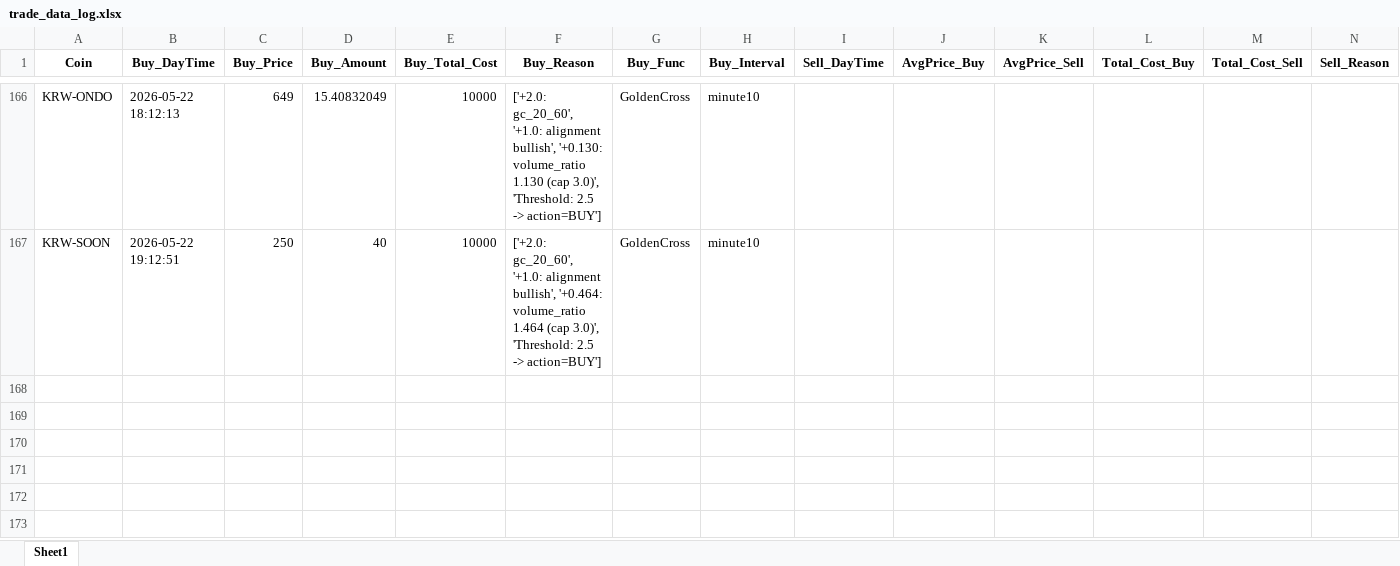
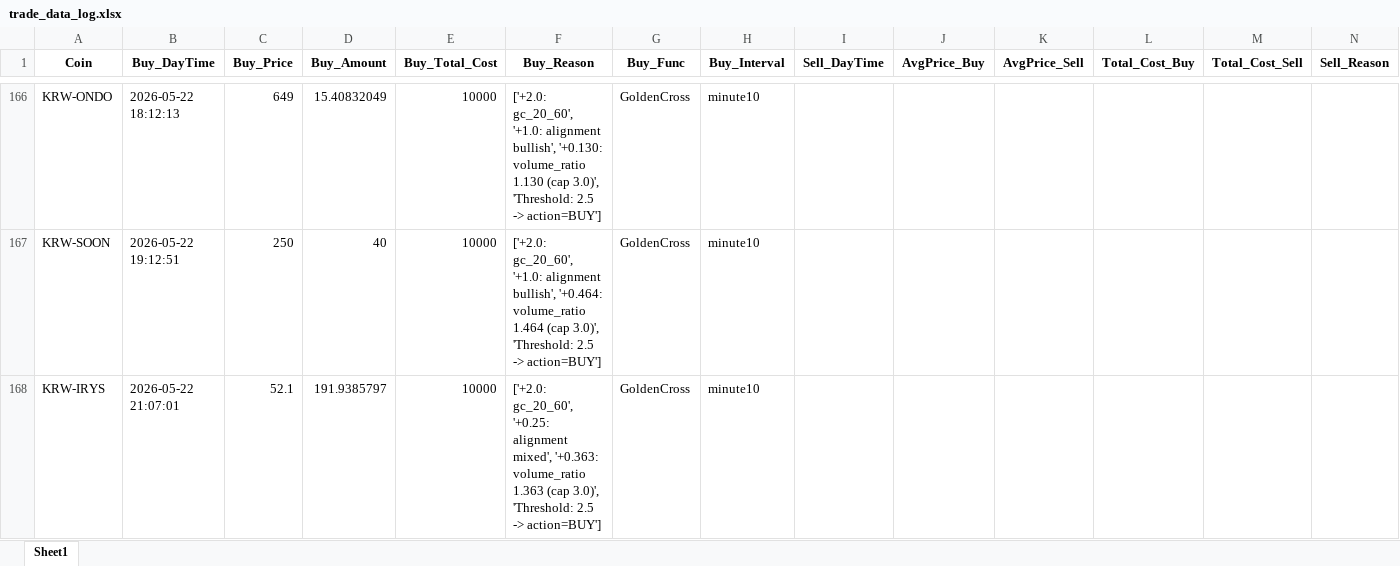
Before and after one commit to koala0111/koala0111.github.io, an Excel workbook: data/trade_data_log.xlsx, sheet Sheet1, drawn as a sheet; only a part is shown, gaps mark what is left out; values as stored, in another font and other column widths than the file's, no borders; rows hold the shown columns only; the diff names each change by its address in the sheet, - before the commit and + after, or states it on an @@ line.

Commit message:
Update data/trade_data_log.xlsx (2026-05-22 21:07:02 KST)

```diff
--- a/data/trade_data_log.xlsx (sheet Sheet1)
+++ b/data/trade_data_log.xlsx (sheet Sheet1)
+row 168: KRW-IRYS | 2026-05-22 21:07:01 | 52.1 | 191.9385797 | 10000 | ['+2.0: gc_20_60', '+0.25: alignment mixed', '+0.363: volume_ratio 1.363 (cap 3.0)', 'Threshold: 2.5 -> action=BUY'] | GoldenCross | minute10
```
